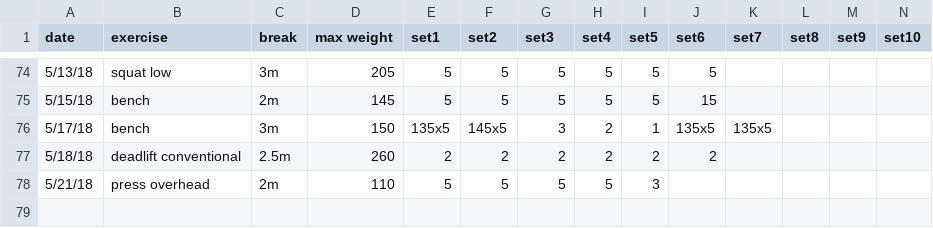
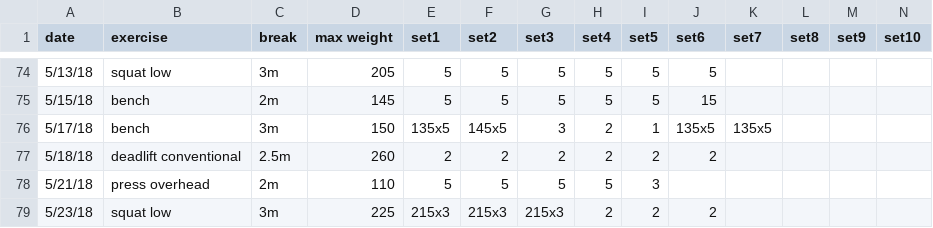
Before and after one commit to solenoid/exercise, a CSV file: 2018.csv, drawn as a sheet; only a part is shown, gaps mark what is left out.

Commit message:
felt really good and just a little sticky on the heavier stuff and a little high for depth too

```diff
--- a/2018.csv
+++ b/2018.csv
@@ -78 +78,2 @@ date,exercise,break,max weight,set1,set2,set3,set4,set5,set6,set7,set8,set9,set1
 5/21/18,press overhead,2m,110,5,5,5,5,3,,,,,
+5/23/18,squat low,3m,225,215x3,215x3,215x3,2,2,2,,,,
```
